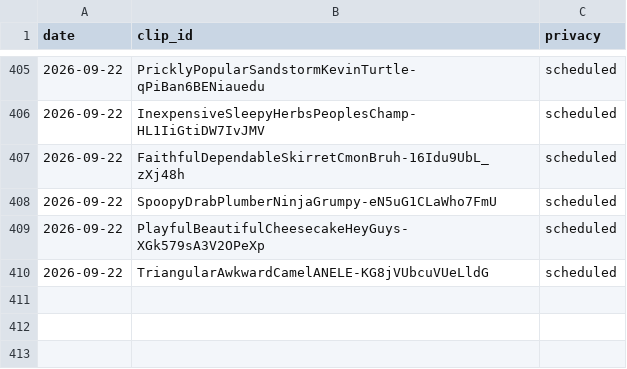
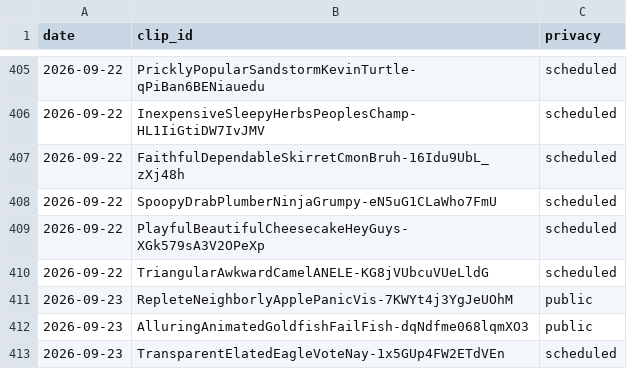
Before and after one commit to chat94534-oss/clip-autoposter, a CSV file: logs/history.csv, drawn as a sheet; only a part is shown, gaps mark what is left out; the diff names each change by its address in the sheet, - before the commit and + after, or states it on an @@ line.

```diff
--- a/logs/history.csv
+++ b/logs/history.csv
+row 411: 2026-09-23 | RepleteNeighborlyApplePanicVis-7KWYt4j3YgJeUOhM | public
+row 412: 2026-09-23 | AlluringAnimatedGoldfishFailFish-dqNdfme068lqmXO3 | public
+row 413: 2026-09-23 | TransparentElatedEagleVoteNay-1x5GUp4FW2ETdVEn | scheduled
```
Also changed, not shown: 1 other file.
